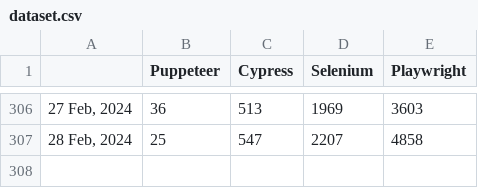
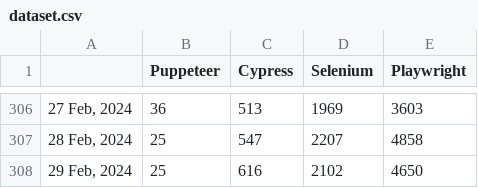
Before and after one commit to bonigarcia/job-tracker, a CSV file: docs/dataset.csv, drawn as a sheet; only a part is shown, gaps mark what is left out.

Commit message:
Include new record in dataset (Thu Feb 29 11:19:00 UTC 2024)

```diff
--- a/docs/dataset.csv
+++ b/docs/dataset.csv
@@ -307 +307,2 @@
 "28 Feb, 2024",25,547,2207,4858
+"29 Feb, 2024",25,616,2102,4650
```
